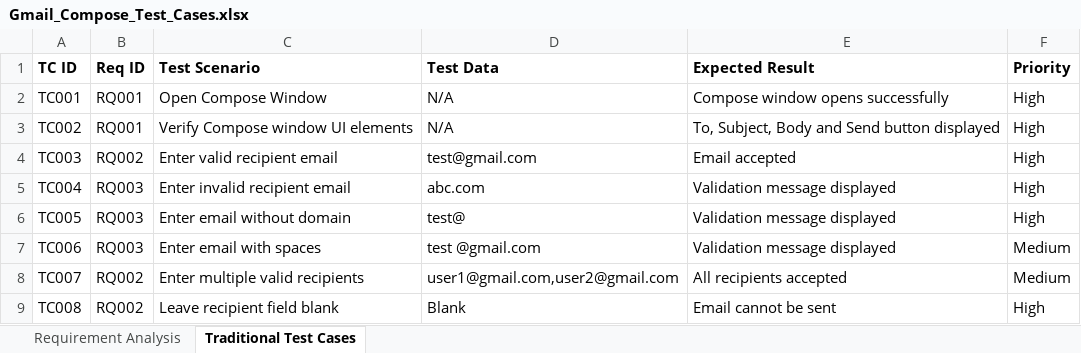
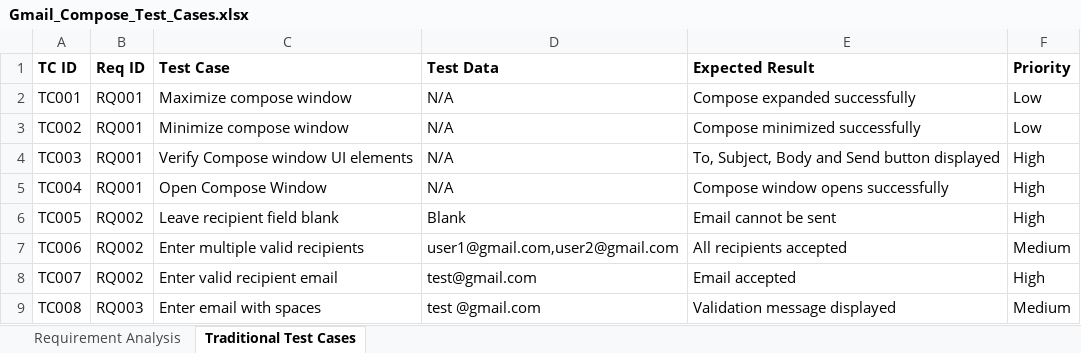
Before and after one commit to janeprajakta/incubyte-gmail-compose-assessment, an Excel workbook: TestCases/Gmail_Compose_Test_Cases.xlsx, sheet Traditional Test Cases, drawn as a sheet; only a part is shown; values as stored, in another font and other column widths than the file's, no borders; the diff covers the shown part only; the diff names each change by its address in the sheet, - before the commit and + after, or states it on an @@ line.

Commit message:
Updated test cases

```diff
--- a/TestCases/Gmail_Compose_Test_Cases.xlsx (sheet Traditional Test Cases)
+++ b/TestCases/Gmail_Compose_Test_Cases.xlsx (sheet Traditional Test Cases)
-C1: Test Scenario
+C1: Test Case
-C2 (Test Case): Open Compose Window
+C2 (Test Case): Maximize compose window
-E2 (Expected Result): Compose window opens successfully
+E2 (Expected Result): Compose expanded successfully
-F2:F3 (Priority): High
+F2:F3 (Priority): Low
-C3 (Test Case): Verify Compose window UI elements
+C3 (Test Case): Minimize compose window
-E3 (Expected Result): To, Subject, Body and Send button displayed
+E3 (Expected Result): Compose minimized successfully
-B4 (Req ID): RQ002
+B4 (Req ID): RQ001
-C4 (Test Case): Enter valid recipient email
+C4 (Test Case): Verify Compose window UI elements
-D4 (Test Data): test@gmail.com
+D4 (Test Data): N/A
-E4 (Expected Result): Email accepted
+E4 (Expected Result): To, Subject, Body and Send button displayed
-B5 (Req ID): RQ003
+B5 (Req ID): RQ001
-C5 (Test Case): Enter invalid recipient email
+C5 (Test Case): Open Compose Window
-D5 (Test Data): abc.com
+D5 (Test Data): N/A
-E5 (Expected Result): Validation message displayed
+E5 (Expected Result): Compose window opens successfully
-B6:B7 (Req ID): RQ003
+B6:B7 (Req ID): RQ002
-C6 (Test Case): Enter email without domain
+C6 (Test Case): Leave recipient field blank
-D6 (Test Data): test@
+D6 (Test Data): Blank
-E6 (Expected Result): Validation message displayed
+E6 (Expected Result): Email cannot be sent
-C7 (Test Case): Enter email with spaces
+C7 (Test Case): Enter multiple valid recipients
-D7 (Test Data): test @gmail.com
+D7 (Test Data): user1@gmail.com,user2@gmail.com
-E7 (Expected Result): Validation message displayed
+E7 (Expected Result): All recipients accepted
-C8 (Test Case): Enter multiple valid recipients
+C8 (Test Case): Enter valid recipient email
-D8 (Test Data): user1@gmail.com,user2@gmail.com
+D8 (Test Data): test@gmail.com
-E8 (Expected Result): All recipients accepted
+E8 (Expected Result): Email accepted
-F8 (Priority): Medium
+F8 (Priority): High
-B9 (Req ID): RQ002
+B9 (Req ID): RQ003
-C9 (Test Case): Leave recipient field blank
+C9 (Test Case): Enter email with spaces
-D9 (Test Data): Blank
+D9 (Test Data): test @gmail.com
-E9 (Expected Result): Email cannot be sent
+E9 (Expected Result): Validation message displayed
-F9 (Priority): High
+F9 (Priority): Medium
```
Also changed, not shown: 114 edited cells elsewhere in this sheet, sheet Requirement Analysis.
